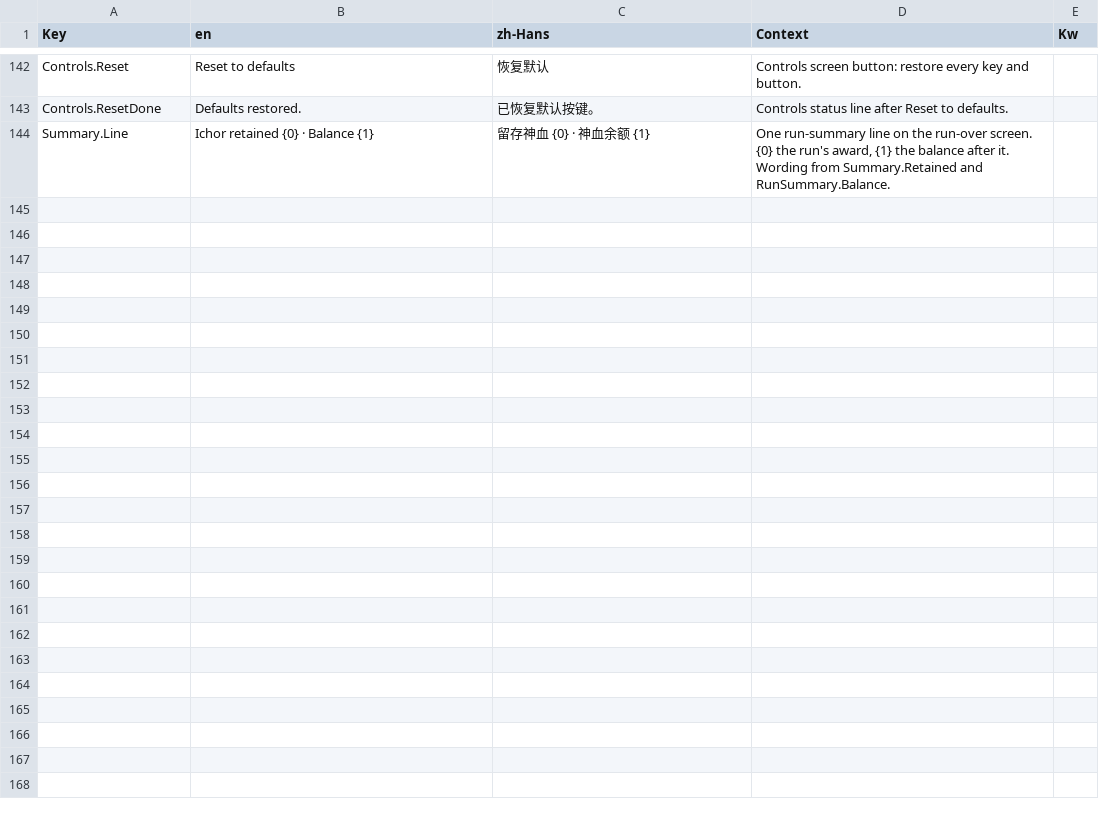
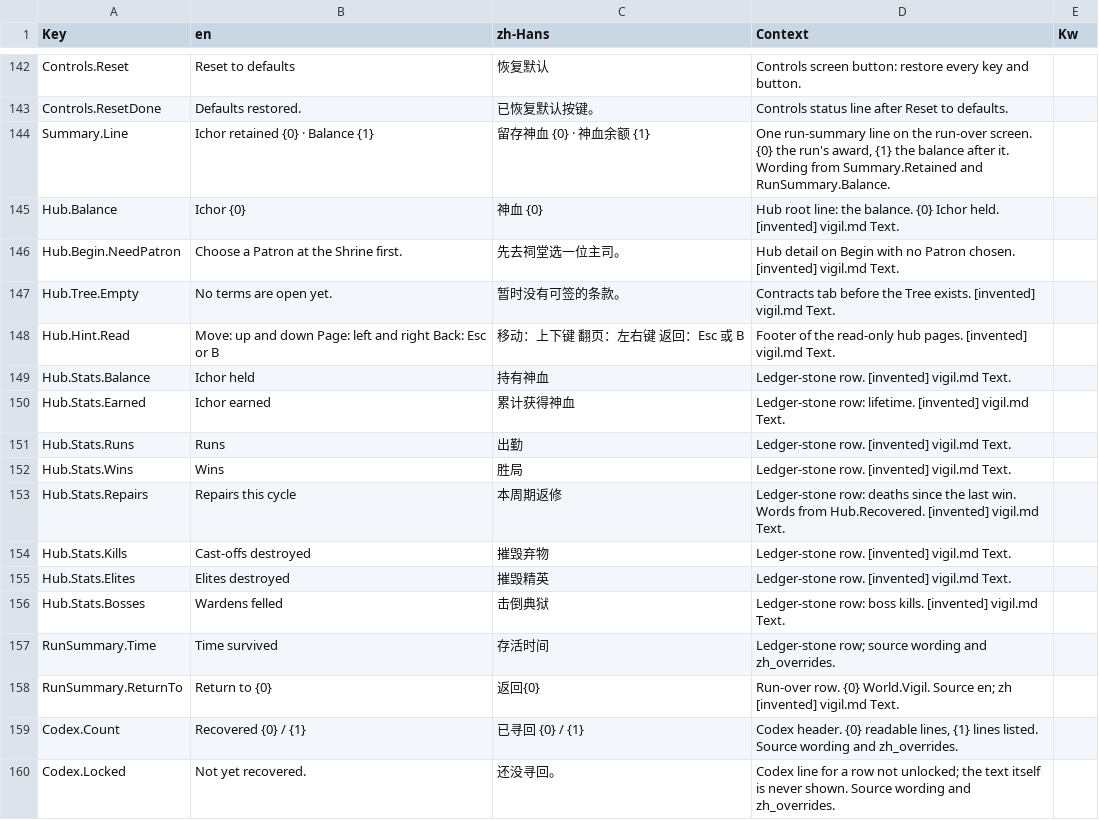
Before and after one commit to AaronJin0323/RogueGame, a CSV file: Content/DT/Text/ST_UI.csv, drawn as a sheet; only a part is shown, gaps mark what is left out.

```diff
--- a/Content/DT/Text/ST_UI.csv
+++ b/Content/DT/Text/ST_UI.csv
@@ -144 +144,17 @@ Controls.ResetDone,Defaults restored.,已恢复默认按键。,Controls status l
 Summary.Line,Ichor retained {0} · Balance {1},留存神血 {0} · 神血余额 {1},"One run-summary line on the run-over screen. {0} the run's award, {1} the balance after it. Wording from Summary.Retained and RunSummary.Balance.",
+Hub.Balance,Ichor {0},神血 {0},Hub root line: the balance. {0} Ichor held. [invented] vigil.md Text.,
+Hub.Begin.NeedPatron,Choose a Patron at the Shrine first.,先去祠堂选一位主司。,Hub detail on Begin with no Patron chosen. [invented] vigil.md Text.,
+Hub.Tree.Empty,No terms are open yet.,暂时没有可签的条款。,Contracts tab before the Tree exists. [invented] vigil.md Text.,
+Hub.Hint.Read,Move: up and down    Page: left and right    Back: Esc or B,移动：上下键    翻页：左右键    返回：Esc 或 B,Footer of the read-only hub pages. [invented] vigil.md Text.,
+Hub.Stats.Balance,Ichor held,持有神血,Ledger-stone row. [invented] vigil.md Text.,
+Hub.Stats.Earned,Ichor earned,累计获得神血,Ledger-stone row: lifetime. [invented] vigil.md Text.,
+Hub.Stats.Runs,Runs,出勤,Ledger-stone row. [invented] vigil.md Text.,
+Hub.Stats.Wins,Wins,胜局,Ledger-stone row. [invented] vigil.md Text.,
+Hub.Stats.Repairs,Repairs this cycle,本周期返修,Ledger-stone row: deaths since the last win. Words from Hub.Recovered. [invented] vigil.md Text.,
+Hub.Stats.Kills,Cast-offs destroyed,摧毁弃物,Ledger-stone row. [invented] vigil.md Text.,
+Hub.Stats.Elites,Elites destroyed,摧毁精英,Ledger-stone row. [invented] vigil.md Text.,
+Hub.Stats.Bosses,Wardens felled,击倒典狱,Ledger-stone row: boss kills. [invented] vigil.md Text.,
+RunSummary.Time,Time survived,存活时间,Ledger-stone row; source wording and zh_overrides.,
+RunSummary.ReturnTo,Return to {0},返回{0},Run-over row. {0} World.Vigil. Source en; zh [invented] vigil.md Text.,
+Codex.Count,Recovered {0} / {1},已寻回 {0} / {1},"Codex header. {0} readable lines, {1} lines listed. Source wording and zh_overrides.",
+Codex.Locked,Not yet recovered.,还没寻回。,Codex line for a row not unlocked; the text itself is never shown. Source wording and zh_overrides.,
```
Also changed, not shown: Content/DT/Text/ST_World.csv, 39 other files.
